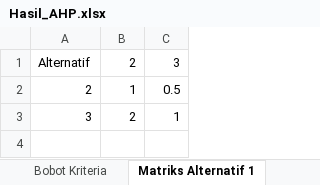
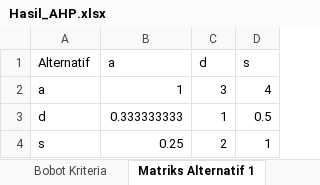
Before and after one commit to rafli4514/SPK, an Excel workbook: Hasil_AHP.xlsx, sheet Matriks Alternatif 1, drawn as a sheet; values as stored, in another font and other column widths than the file's, no borders; addresses are those after the commit; the diff names each change by its address in the sheet, - before the commit and + after, or states it on an @@ line.

```diff
--- a/Hasil_AHP.xlsx (sheet Matriks Alternatif 1)
+++ b/Hasil_AHP.xlsx (sheet Matriks Alternatif 1)
+column B (a), rows 3-4: 0.333333333 | 0.25
-C1: 2
+C1: d
-D1: 3
+D1: s
+row 2: a | 1 | 3 | 4
-A3 (Alternatif): 2
+A3 (Alternatif): d
-A4 (Alternatif): 3
+A4 (Alternatif): s
```
Also changed, not shown: sheet Ranking Akhir, sheet Bobot Alternatif 1, sheet Matriks Kriteria, sheet Bobot Kriteria, other sheet tabs, 22 other files.
